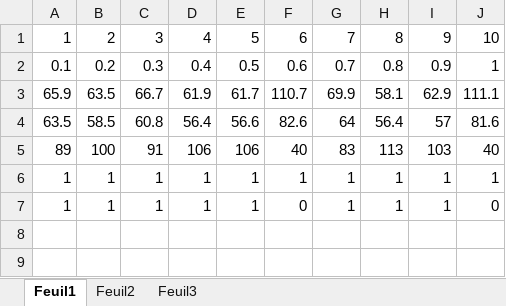
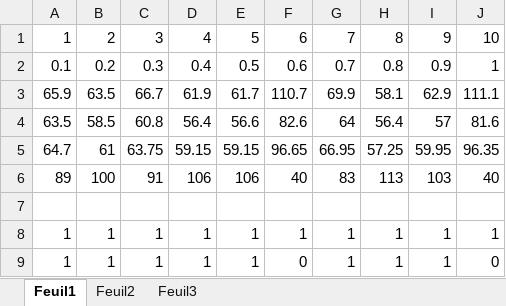
Before and after one commit to mvielliard/MIG-groupe-3, an Excel workbook: Data/Mesures_indenteur/Filiation_1_200g.xlsx, sheet Feuil1, drawn as a sheet; values as stored, in another font and other column widths than the file's, no borders; the diff names each change by its address in the sheet, - before the commit and + after, or states it on an @@ line.

```diff
--- a/Data/Mesures_indenteur/Filiation_1_200g.xlsx (sheet Feuil1)
+++ b/Data/Mesures_indenteur/Filiation_1_200g.xlsx (sheet Feuil1)
+row 5: 64.7 | 61 | 63.75 | 59.15 | 59.15 | 96.65 | 66.95 | 57.25 | 59.95 | 96.35
+row 7: (empty)
```
Also changed, not shown: 7 other files.
